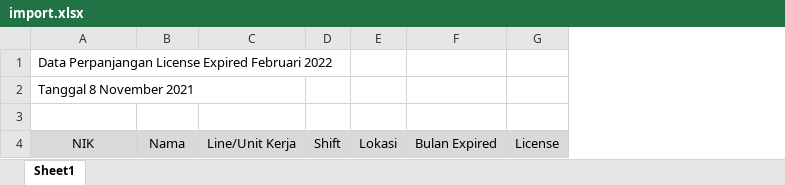
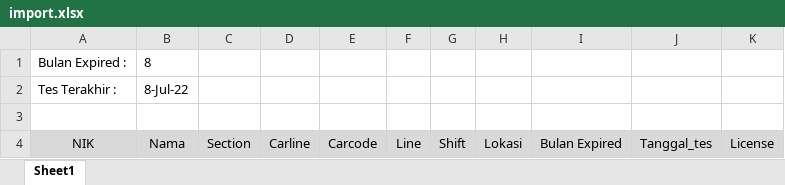
Before and after one commit to BayuFebriyono/trn-license, an Excel workbook: public/excel/import.xlsx, sheet Sheet1, drawn as a sheet; values as stored, in another font and other column widths than the file's, no borders; removed rows and columns are numbered as before the commit, all else as after; the diff names each change by its address in the sheet, - before the commit and + after, or states it on an @@ line.

Commit message:
Memperbaiki tanggal terakhir tes di forecast

```diff
--- a/public/excel/import.xlsx (sheet Sheet1)
+++ b/public/excel/import.xlsx (sheet Sheet1)
-column C, row 4: Line/Unit Kerja
+column C, row 4: Section
+column D, row 4: Carline
+column E, row 4: Carcode
+column F, row 4: Line
+column J, row 4: Tanggal_tes
-row 1: Data Perpanjangan License Expired Februari 2022
-row 2: Tanggal 8 November 2021
+row 1: Bulan Expired : | 8
+row 2: Tes Terakhir : | 8-Jul-22
```
Also changed, not shown: 6 other files.
